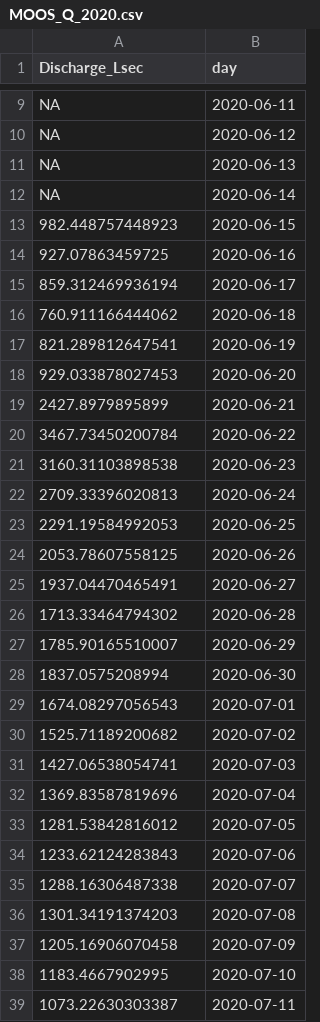
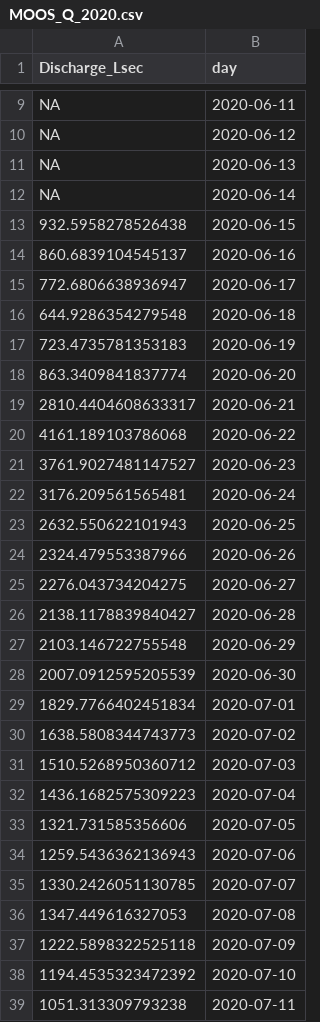
Before and after one commit to JakeCavaiani/DoD_Discharge, a CSV file: Discharge_Chem/2020/Daily_Q_day/MOOS/MOOS_Q_2020.csv, drawn as a sheet; only a part is shown, gaps mark what is left out; the diff covers the shown part only.

```diff
--- a/Discharge_Chem/2020/Daily_Q_day/MOOS/MOOS_Q_2020.csv
+++ b/Discharge_Chem/2020/Daily_Q_day/MOOS/MOOS_Q_2020.csv
@@ -12,28 +12,28 @@ NA,2020-06-13
 NA,2020-06-14
-982.448757448923,2020-06-15
-927.07863459725,2020-06-16
-859.312469936194,2020-06-17
-760.911166444062,2020-06-18
-821.289812647541,2020-06-19
-929.033878027453,2020-06-20
-2427.8979895899,2020-06-21
-3467.73450200784,2020-06-22
-3160.31103898538,2020-06-23
-2709.33396020813,2020-06-24
-2291.19584992053,2020-06-25
-2053.78607558125,2020-06-26
-1937.04470465491,2020-06-27
-1713.33464794302,2020-06-28
-1785.90165510007,2020-06-29
-1837.0575208994,2020-06-30
-1674.08297056543,2020-07-01
-1525.71189200682,2020-07-02
-1427.06538054741,2020-07-03
-1369.83587819696,2020-07-04
-1281.53842816012,2020-07-05
-1233.62124283843,2020-07-06
-1288.16306487338,2020-07-07
-1301.34191374203,2020-07-08
-1205.16906070458,2020-07-09
-1183.4667902995,2020-07-10
-1073.22630303387,2020-07-11
+932.5958278526438,2020-06-15
+860.6839104545137,2020-06-16
+772.6806638936947,2020-06-17
+644.9286354279548,2020-06-18
+723.4735781353183,2020-06-19
+863.3409841837774,2020-06-20
+2810.4404608633317,2020-06-21
+4161.189103786068,2020-06-22
+3761.9027481147527,2020-06-23
+3176.209561565481,2020-06-24
+2632.550622101943,2020-06-25
+2324.479553387966,2020-06-26
+2276.043734204275,2020-06-27
+2138.1178839840427,2020-06-28
+2103.146722755548,2020-06-29
+2007.0912595205539,2020-06-30
+1829.7766402451834,2020-07-01
+1638.5808344743773,2020-07-02
+1510.5268950360712,2020-07-03
+1436.1682575309223,2020-07-04
+1321.731585356606,2020-07-05
+1259.5436362136943,2020-07-06
+1330.2426051130785,2020-07-07
+1347.449616327053,2020-07-08
+1222.5898322525118,2020-07-09
+1194.4535323472392,2020-07-10
+1051.313309793238,2020-07-11
```
Also changed, not shown: 2 added rows and 94 edited cells elsewhere in this file, Discharge_Chem/2020/Daily_Q_day/FRCH/FRCH_Q_2020.csv, Discharge_Chem/2020/Daily_Q_day/POKE/POKE_Q_2020.csv, 3 other files.
